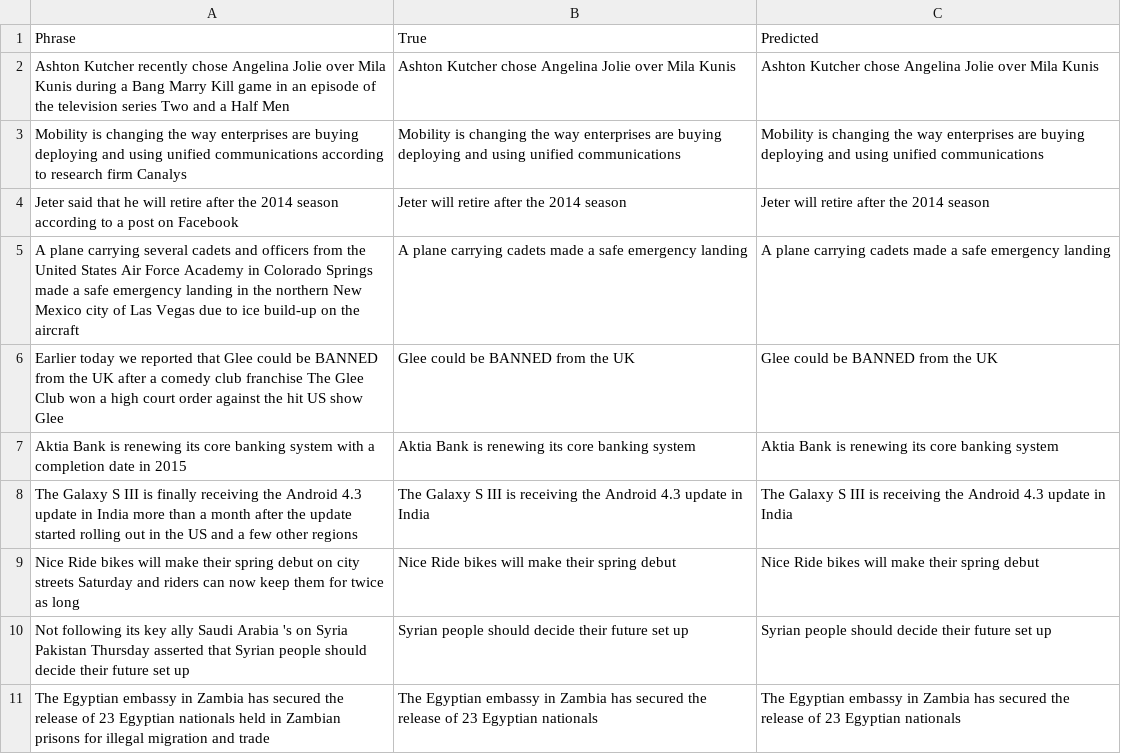
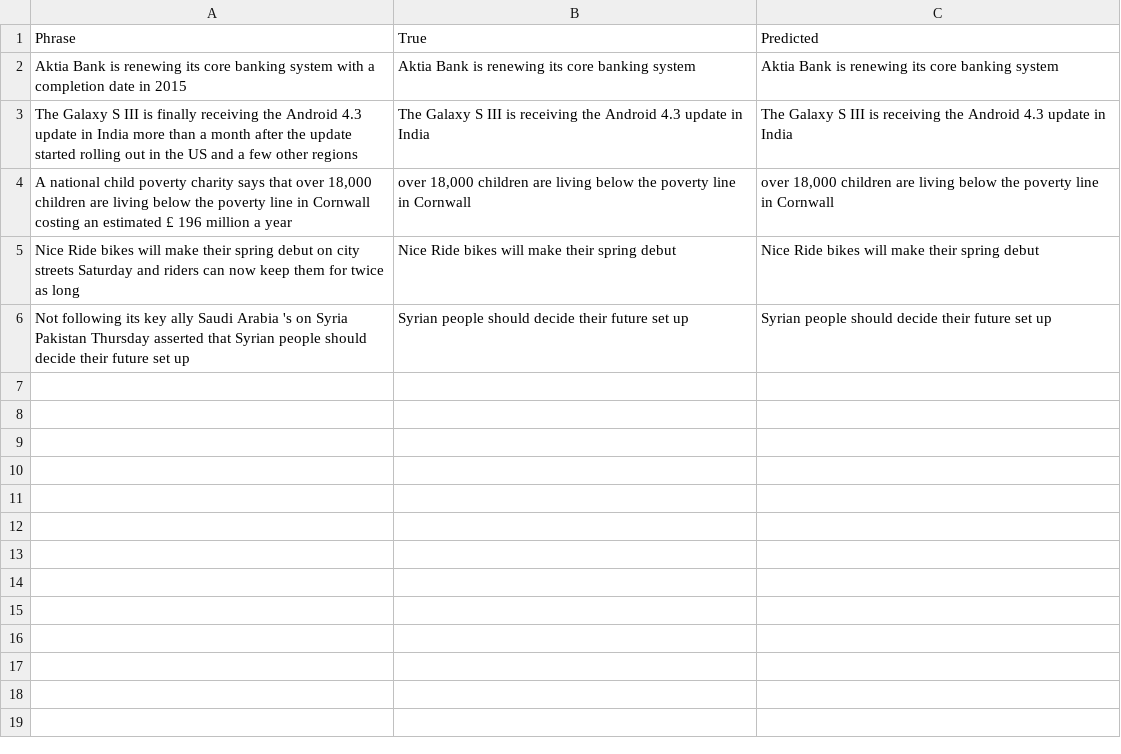
Before and after one commit to AliaksandrSiarohin/sentence-compressor, a CSV file: report/good_compressions.csv, drawn as a sheet.

Commit message:
Write conclusion in the report, compute f1 on negated values.

```diff
--- a/report/good_compressions.csv
+++ b/report/good_compressions.csv
@@ -1,11 +1,6 @@
 Phrase,True,Predicted
-Ashton Kutcher recently chose Angelina Jolie over Mila Kunis during a Bang Marry Kill game in an episode of the television series Two and a Half Men,Ashton Kutcher chose Angelina Jolie over Mila Kunis,Ashton Kutcher chose Angelina Jolie over Mila Kunis
-Mobility is changing the way enterprises are buying deploying and using unified communications according to research firm Canalys,Mobility is changing the way enterprises are buying deploying and using unified communications,Mobility is changing the way enterprises are buying deploying and using unified communications
-Jeter said that he will retire after the 2014 season according to a post on Facebook,Jeter will retire after the 2014 season,Jeter will retire after the 2014 season
-A plane carrying several cadets and officers from the United States Air Force Academy in Colorado Springs made a safe emergency landing in the northern New Mexico city of Las Vegas due to ice build-up on the aircraft,A plane carrying cadets made a safe emergency landing,A plane carrying cadets made a safe emergency landing
-Earlier today we reported that Glee could be BANNED from the UK after a comedy club franchise The Glee Club won a high court order against the hit US show Glee,Glee could be BANNED from the UK,Glee could be BANNED from the UK
 Aktia Bank is renewing its core banking system with a completion date in 2015,Aktia Bank is renewing its core banking system,Aktia Bank is renewing its core banking system
 The Galaxy S III is finally receiving the Android 4.3 update in India more than a month after the update started rolling out in the US and a few other regions,The Galaxy S III is receiving the Android 4.3 update in India,The Galaxy S III is receiving the Android 4.3 update in India
+"A national child poverty charity says that over 18,000 children are living below the poverty line in Cornwall costing an estimated £ 196 million a year","over 18,000 children are living below the poverty line in Cornwall","over 18,000 children are living below the poverty line in Cornwall"
 Nice Ride bikes will make their spring debut on city streets Saturday and riders can now keep them for twice as long,Nice Ride bikes will make their spring debut,Nice Ride bikes will make their spring debut
 Not following its key ally Saudi Arabia 's on Syria Pakistan Thursday asserted that Syrian people should decide their future set up,Syrian people should decide their future set up,Syrian people should decide their future set up
-The Egyptian embassy in Zambia has secured the release of 23 Egyptian nationals held in Zambian prisons for illegal migration and trade,The Egyptian embassy in Zambia has secured the release of 23 Egyptian nationals,The Egyptian embassy in Zambia has secured the release of 23 Egyptian nationals
```
Also changed, not shown: report/bad_compressions.csv, 5 other files.
